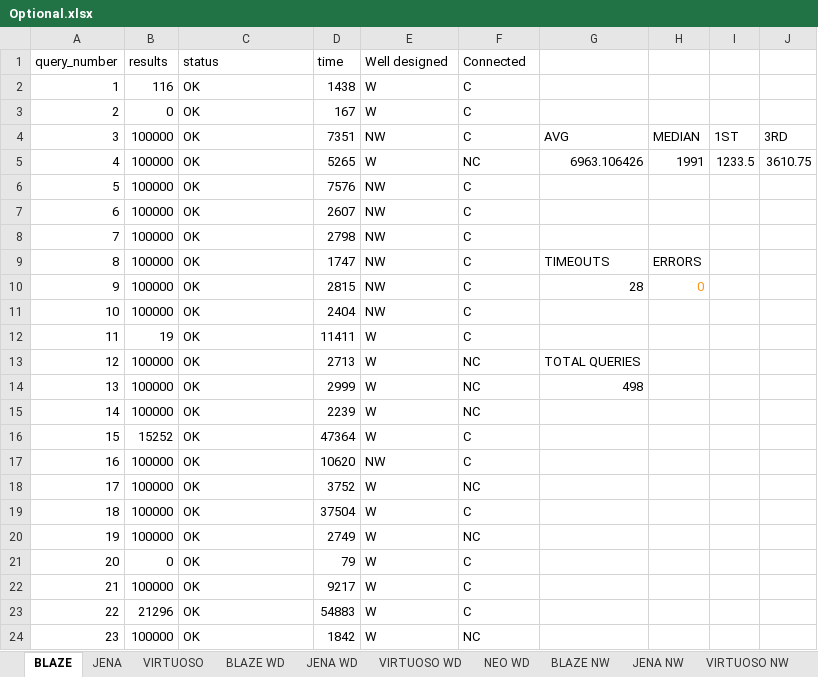
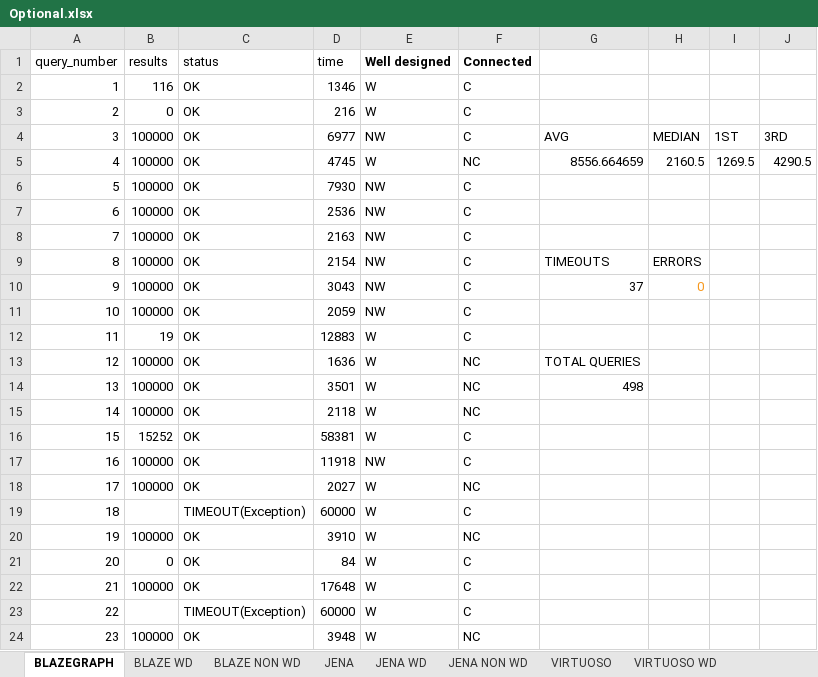
Before and after one commit to MillenniumDB/WDBench, an Excel workbook: Results/Optional.xlsx, sheet BLAZEGRAPH, drawn as a sheet; only a part is shown; values as stored, in another font and other column widths than the file's, no borders; charts and pictures not drawn; the diff covers the shown part only; the diff names each change by its address in the sheet, - before the commit and + after, or states it on an @@ line.

```diff
--- a/Results/Optional.xlsx (sheet BLAZEGRAPH)
+++ b/Results/Optional.xlsx (sheet BLAZEGRAPH)
-sheet tab: BLAZE
+sheet tab: BLAZEGRAPH
-sheet tab: JENA NW
+sheet tab: JENA NON WD
-sheet tab: BLAZE NW
-sheet tab: VIRTUOSO NW
+sheet tab: BLAZE NON WD
@@ sheet tab order changed: BLAZEGRAPH | BLAZE WD | BLAZE NON WD | JENA | JENA WD | JENA NON WD | VIRTUOSO | VIRTUOSO WD @@
-E1:F1 bold: off
+E1:F1 bold: on
-D2 (time): 1438
+D2 (time): 1346
-D3 (time): 167
+D3 (time): 216
-D4 (time): 7351
+D4 (time): 6977
-D5 (time): 5265
+D5 (time): 4745
-G5: 6963.106426
+G5: 8556.664659
-H5: 1991
+H5: 2160.5
-I5: 1233.5
+I5: 1269.5
-J5: 3610.75
+J5: 4290.5
-D6 (time): 7576
+D6 (time): 7930
-D7 (time): 2607
+D7 (time): 2536
-D8 (time): 2798
+D8 (time): 2163
-D9 (time): 1747
+D9 (time): 2154
-D10 (time): 2815
+D10 (time): 3043
-G10: 28
+G10: 37
-D11 (time): 2404
+D11 (time): 2059
-D12 (time): 11411
+D12 (time): 12883
-D13 (time): 2713
+D13 (time): 1636
-D14 (time): 2999
+D14 (time): 3501
-D15 (time): 2239
+D15 (time): 2118
-D16 (time): 47364
+D16 (time): 58381
-D17 (time): 10620
+D17 (time): 11918
-D18 (time): 3752
+D18 (time): 2027
-B19 (results): 100000
+B19 (results): (empty)
-C19 (status): OK
+C19 (status): TIMEOUT(Exception)
-D19 (time): 37504
+D19 (time): 60000
-D20 (time): 2749
+D20 (time): 3910
-D21 (time): 79
+D21 (time): 84
-D22 (time): 9217
+D22 (time): 17648
-B23 (results): 21296
+B23 (results): (empty)
-C23 (status): OK
+C23 (status): TIMEOUT(Exception)
-D23 (time): 54883
+D23 (time): 60000
-D24 (time): 1842
+D24 (time): 3948
```
Also changed, not shown: 486 edited cells elsewhere in this sheet, sheet BLAZE WD, sheet JENA WD, sheet VIRTUOSO WD, sheet VIRTUOSO, sheet JENA, sheet NEO WD, 2 more sheets, other sheet tabs, formulas that keep their value, charts or pictures, Results/Multiple BGP.xlsx, Results/Paths.xlsx, 4 other files.
